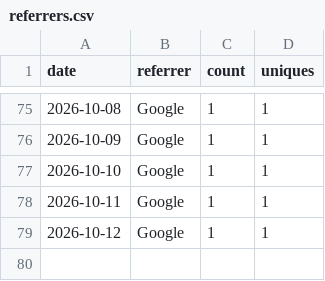
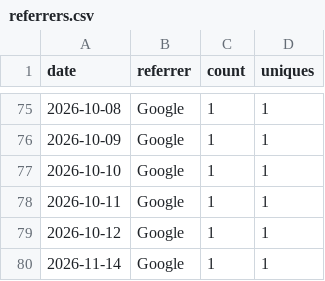
Before and after one commit to rojaslen/AISF-WEB, a CSV file: traffic/referrers.csv, drawn as a sheet; only a part is shown, gaps mark what is left out.

```diff
--- a/traffic/referrers.csv
+++ b/traffic/referrers.csv
@@ -79 +79,2 @@ date,referrer,count,uniques
 2026-10-12,Google,1,1
+2026-11-14,Google,1,1
```
Also changed, not shown: traffic/clones.csv, traffic/paths.csv, 1 other file.
